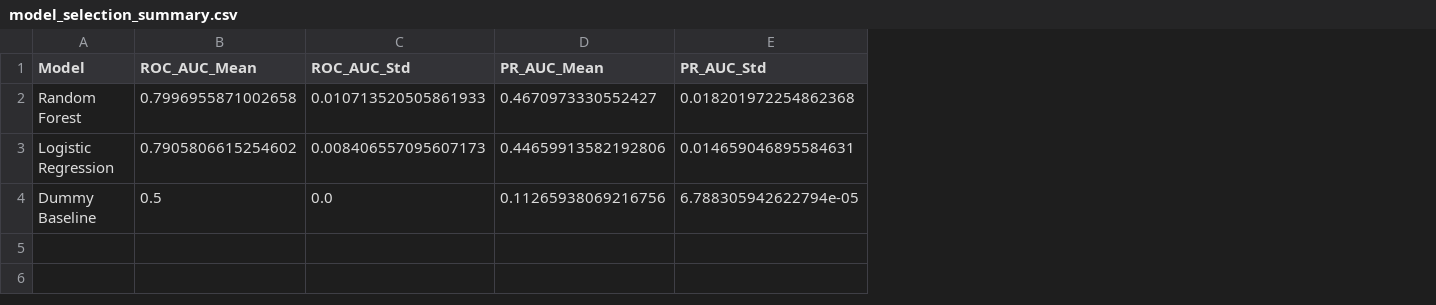
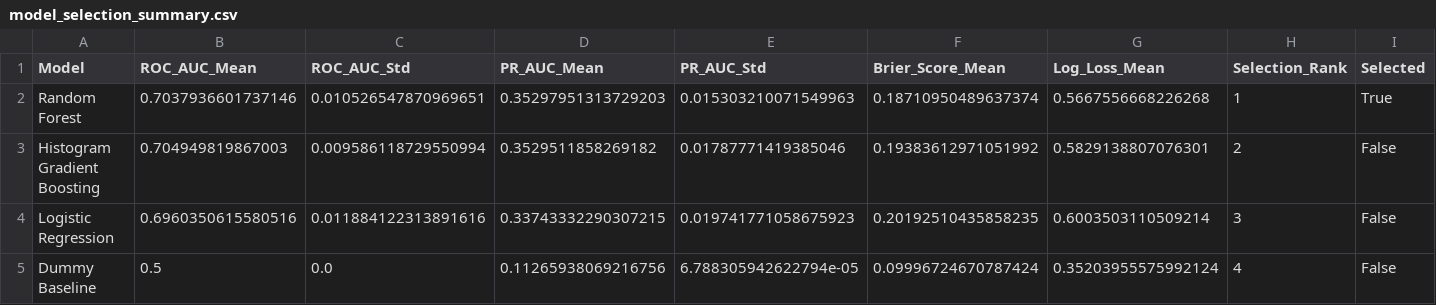
Before and after one commit to raymond99-sol/analytics-portfolio, a CSV file: project_2_bank_campaign_optimization/outputs/model_selection_summary.csv, drawn as a sheet; addresses are those after the commit; the diff names each change by its address in the sheet, - before the commit and + after, or states it on an @@ line.

```diff
--- a/project_2_bank_campaign_optimization/outputs/model_selection_summary.csv
+++ b/project_2_bank_campaign_optimization/outputs/model_selection_summary.csv
+column F (Brier_Score_Mean), row 2: 0.18710950489637374; rows 4-5: 0.20192510435858235 | 0.09996724670787424
+column G (Log_Loss_Mean), row 2: 0.5667556668226268; rows 4-5: 0.6003503110509214 | 0.35203955575992124
+column H (Selection_Rank), row 2: 1; rows 4-5: 3 | 4
+column I (Selected), row 2: True; rows 4-5: False | False
-B2 (ROC_AUC_Mean): 0.7996955871002658
+B2 (ROC_AUC_Mean): 0.7037936601737146
-C2 (ROC_AUC_Std): 0.010713520505861933
+C2 (ROC_AUC_Std): 0.010526547870969651
-D2 (PR_AUC_Mean): 0.4670973330552427
+D2 (PR_AUC_Mean): 0.35297951313729203
-E2 (PR_AUC_Std): 0.018201972254862368
+E2 (PR_AUC_Std): 0.015303210071549963
+row 3: Histogram Gradient Boosting | 0.704949819867003 | 0.009586118729550994 | 0.3529511858269182 | 0.01787771419385046 | 0.19383612971051992 | 0.5829138807076301 | 2 | False
-B4 (ROC_AUC_Mean): 0.7905806615254602
+B4 (ROC_AUC_Mean): 0.6960350615580516
-C4 (ROC_AUC_Std): 0.008406557095607173
+C4 (ROC_AUC_Std): 0.011884122313891616
-D4 (PR_AUC_Mean): 0.44659913582192806
+D4 (PR_AUC_Mean): 0.33743332290307215
-E4 (PR_AUC_Std): 0.014659046895584631
+E4 (PR_AUC_Std): 0.019741771058675923
```
Also changed, not shown: project_2_bank_campaign_optimization/outputs/budget_metrics.csv, project_2_bank_campaign_optimization/outputs/cross_validation_folds.csv, 30 other files.
